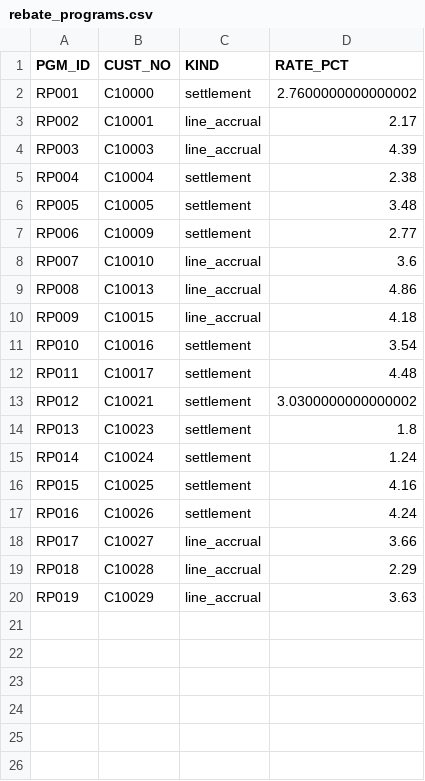
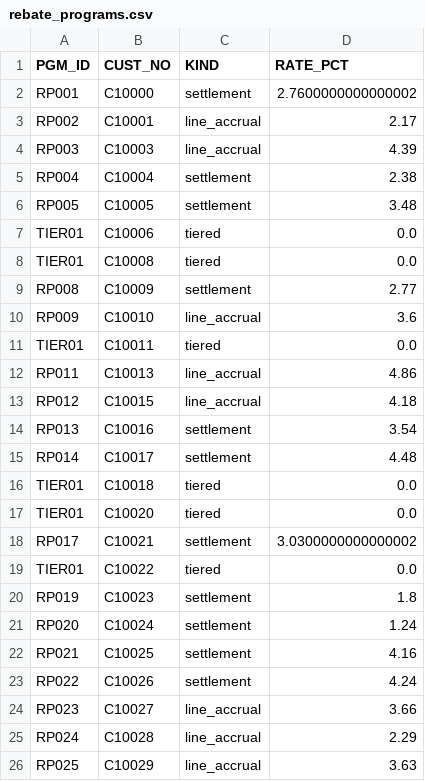
Before and after one commit to jjdlg45/margin-engine, a CSV file: data/sample/erp/rebate_programs.csv, drawn as a sheet.

```diff
--- a/data/sample/erp/rebate_programs.csv
+++ b/data/sample/erp/rebate_programs.csv
@@ -6,15 +6,21 @@ RP004,C10004,settlement,2.38
 RP005,C10005,settlement,3.48
-RP006,C10009,settlement,2.77
-RP007,C10010,line_accrual,3.6
-RP008,C10013,line_accrual,4.86
-RP009,C10015,line_accrual,4.18
-RP010,C10016,settlement,3.54
-RP011,C10017,settlement,4.48
-RP012,C10021,settlement,3.0300000000000002
-RP013,C10023,settlement,1.8
-RP014,C10024,settlement,1.24
-RP015,C10025,settlement,4.16
-RP016,C10026,settlement,4.24
-RP017,C10027,line_accrual,3.66
-RP018,C10028,line_accrual,2.29
-RP019,C10029,line_accrual,3.63
+TIER01,C10006,tiered,0.0
+TIER01,C10008,tiered,0.0
+RP008,C10009,settlement,2.77
+RP009,C10010,line_accrual,3.6
+TIER01,C10011,tiered,0.0
+RP011,C10013,line_accrual,4.86
+RP012,C10015,line_accrual,4.18
+RP013,C10016,settlement,3.54
+RP014,C10017,settlement,4.48
+TIER01,C10018,tiered,0.0
+TIER01,C10020,tiered,0.0
+RP017,C10021,settlement,3.0300000000000002
+TIER01,C10022,tiered,0.0
+RP019,C10023,settlement,1.8
+RP020,C10024,settlement,1.24
+RP021,C10025,settlement,4.16
+RP022,C10026,settlement,4.24
+RP023,C10027,line_accrual,3.66
+RP024,C10028,line_accrual,2.29
+RP025,C10029,line_accrual,3.63
```
Also changed, not shown: data/sample/erp/customers.csv, data/sample/erp/landed_cost_components.csv, 34 other files.
